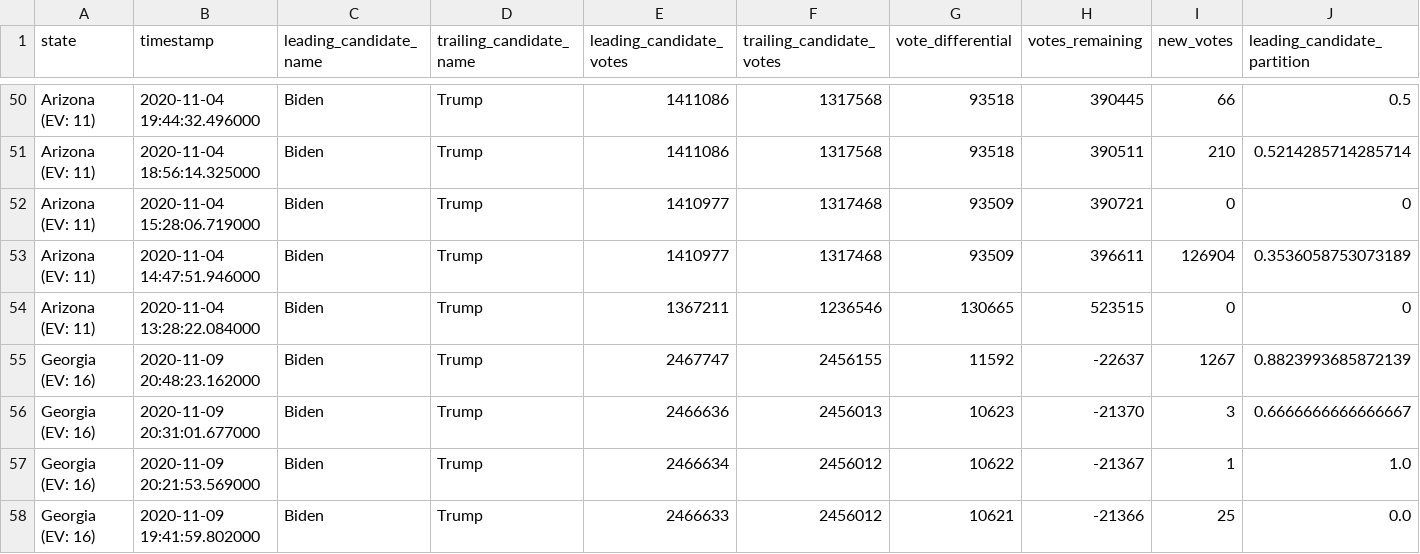
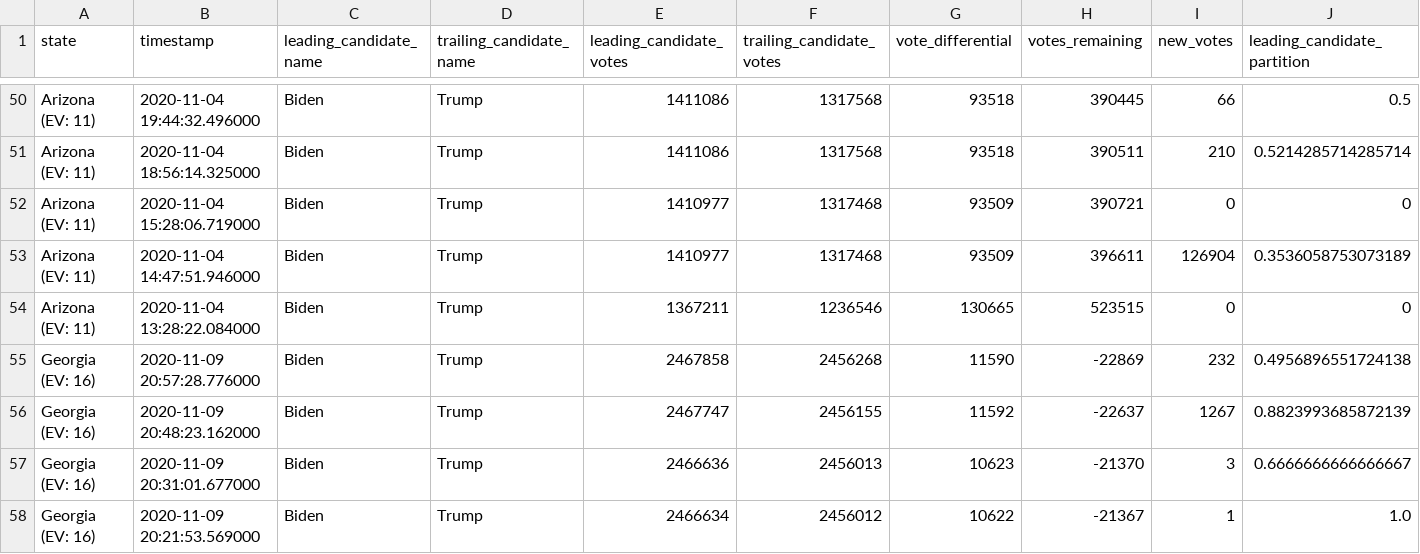
Before and after one commit to hugovk/nyt-2020-election-scraper, a CSV file: battleground-state-changes.csv, drawn as a sheet; only a part is shown, gaps mark what is left out; the shorter side is filled out with more unchanged rows; rows hold the shown columns only; the diff names each change by its address in the sheet, - before the commit and + after, or states it on an @@ line.

```diff
--- a/battleground-state-changes.csv
+++ b/battleground-state-changes.csv
+row 55: Georgia (EV: 16) | 2020-11-09 20:57:28.776000 | Biden | Trump | 2467858 | 2456268 | 11590 | -22869 | 232 | 0.4956896551724138
```
Also changed, not shown: 4 other files.
